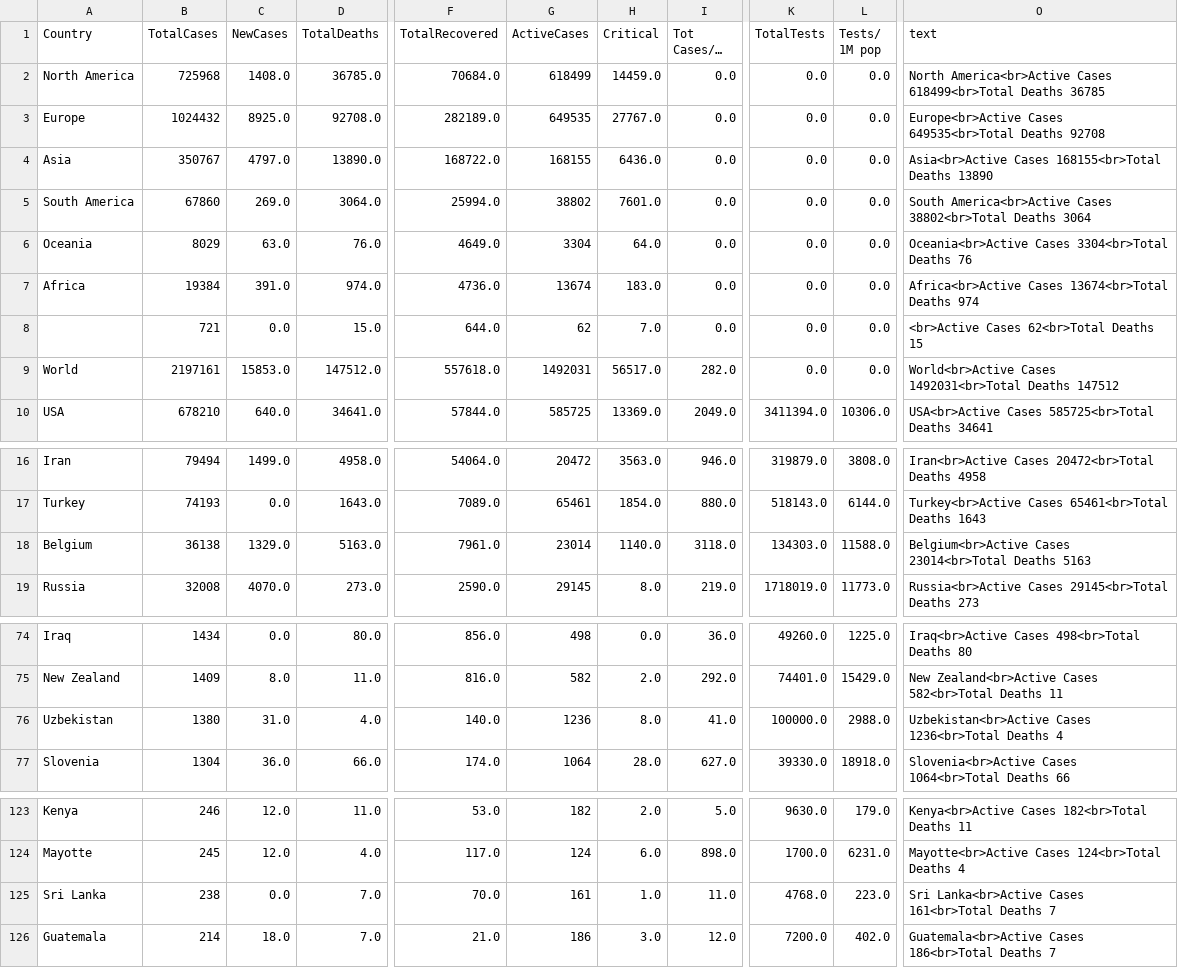
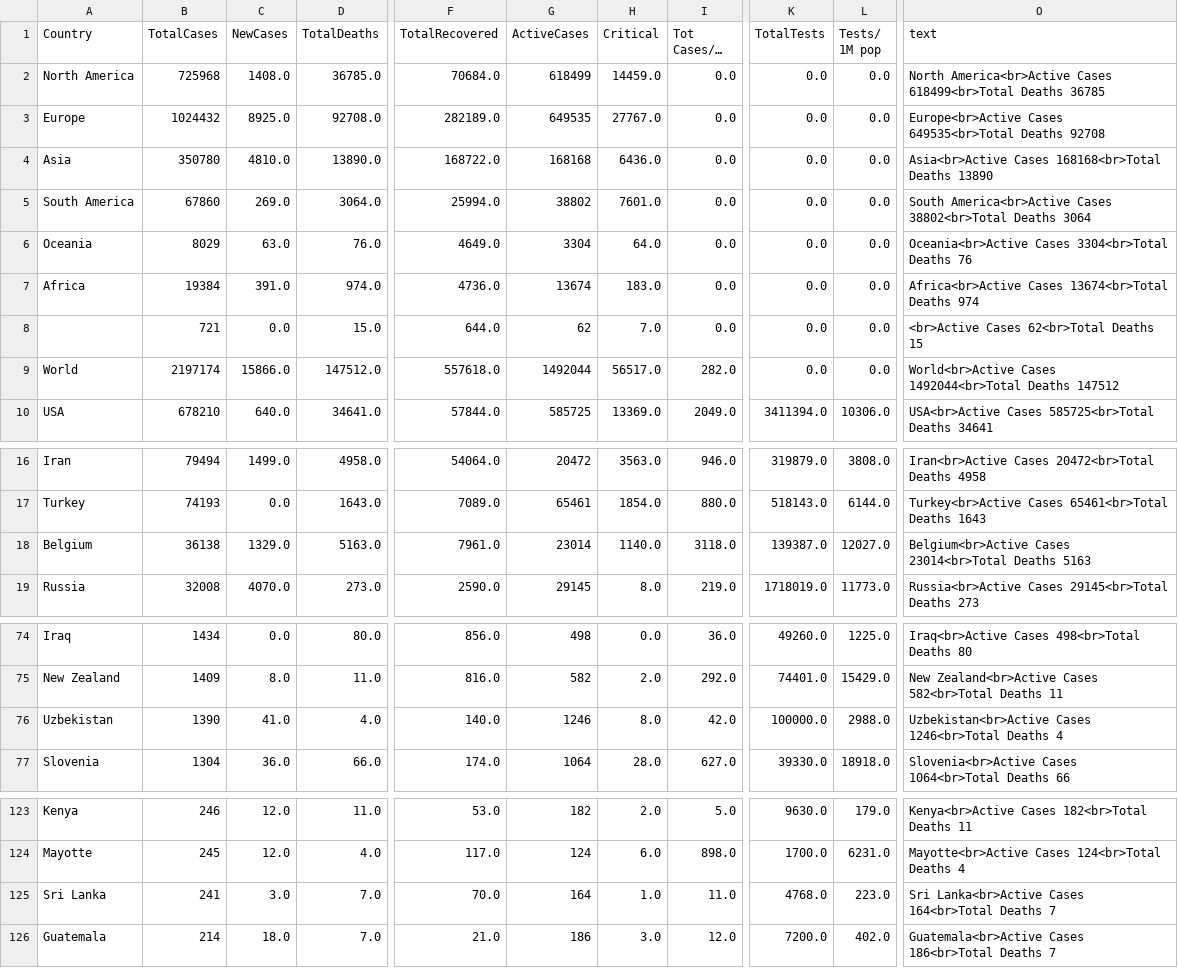
Before and after one commit to amtam0/coronavirus-world-map, a CSV file: static/data/corona.csv, drawn as a sheet; only a part is shown, gaps mark what is left out; long unchanged cells end in …; the diff names each change by its address in the sheet, - before the commit and + after, or states it on an @@ line.

Commit message:
update corona.csv

```diff
--- a/static/data/corona.csv
+++ b/static/data/corona.csv
-B4 (TotalCases): 350767
+B4 (TotalCases): 350780
-C4 (NewCases): 4797.0
+C4 (NewCases): 4810.0
-G4 (ActiveCases): 168155
+G4 (ActiveCases): 168168
-O4 (text): Asia<br>Active Cases 168155<br>Total Deaths 13890
+O4 (text): Asia<br>Active Cases 168168<br>Total Deaths 13890
-B9 (TotalCases): 2197161
+B9 (TotalCases): 2197174
-C9 (NewCases): 15853.0
+C9 (NewCases): 15866.0
-G9 (ActiveCases): 1492031
+G9 (ActiveCases): 1492044
-O9 (text): World<br>Active Cases 1492031<br>Total Deaths 147512
+O9 (text): World<br>Active Cases 1492044<br>Total Deaths 147512
-K18 (TotalTests): 134303.0
+K18 (TotalTests): 139387.0
-L18 (Tests/ 1M pop): 11588.0
+L18 (Tests/ 1M pop): 12027.0
-B76 (TotalCases): 1380
+B76 (TotalCases): 1390
-C76 (NewCases): 31.0
+C76 (NewCases): 41.0
-G76 (ActiveCases): 1236
+G76 (ActiveCases): 1246
-I76 (Tot Cases/1M pop): 41.0
+I76 (Tot Cases/1M pop): 42.0
-O76 (text): Uzbekistan<br>Active Cases 1236<br>Total Deaths 4
+O76 (text): Uzbekistan<br>Active Cases 1246<br>Total Deaths 4
-B125 (TotalCases): 238
+B125 (TotalCases): 241
-C125 (NewCases): 0.0
+C125 (NewCases): 3.0
-G125 (ActiveCases): 161
+G125 (ActiveCases): 164
-O125 (text): …Lanka<br>Active Cases 161<br>Total Deaths 7
+O125 (text): …Lanka<br>Active Cases 164<br>Total Deaths 7
```
